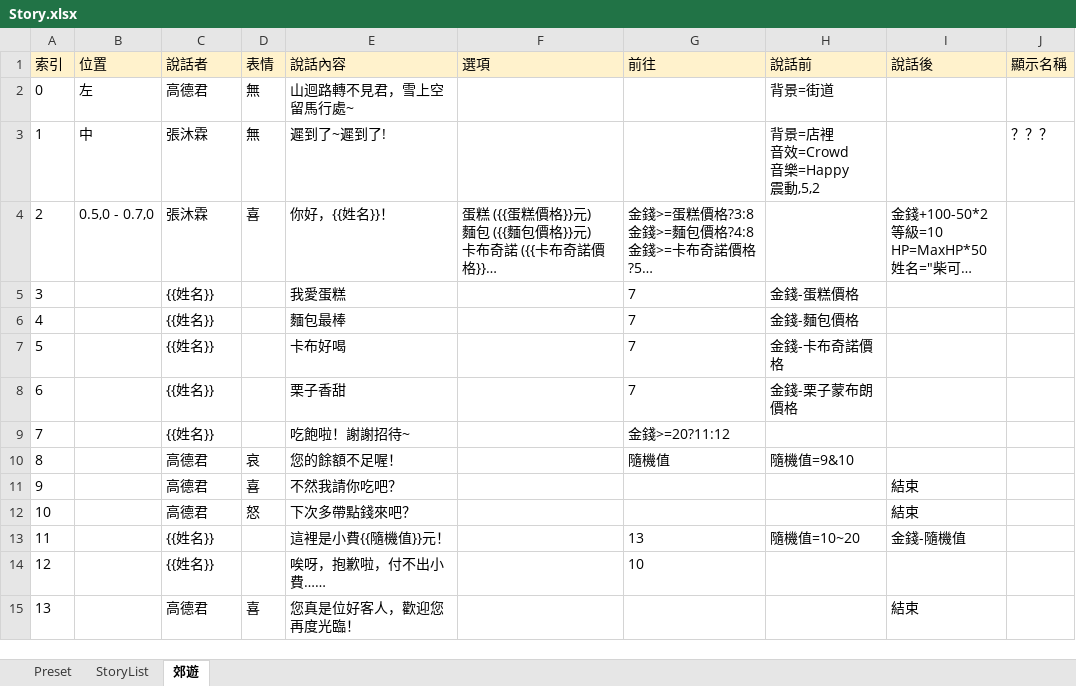
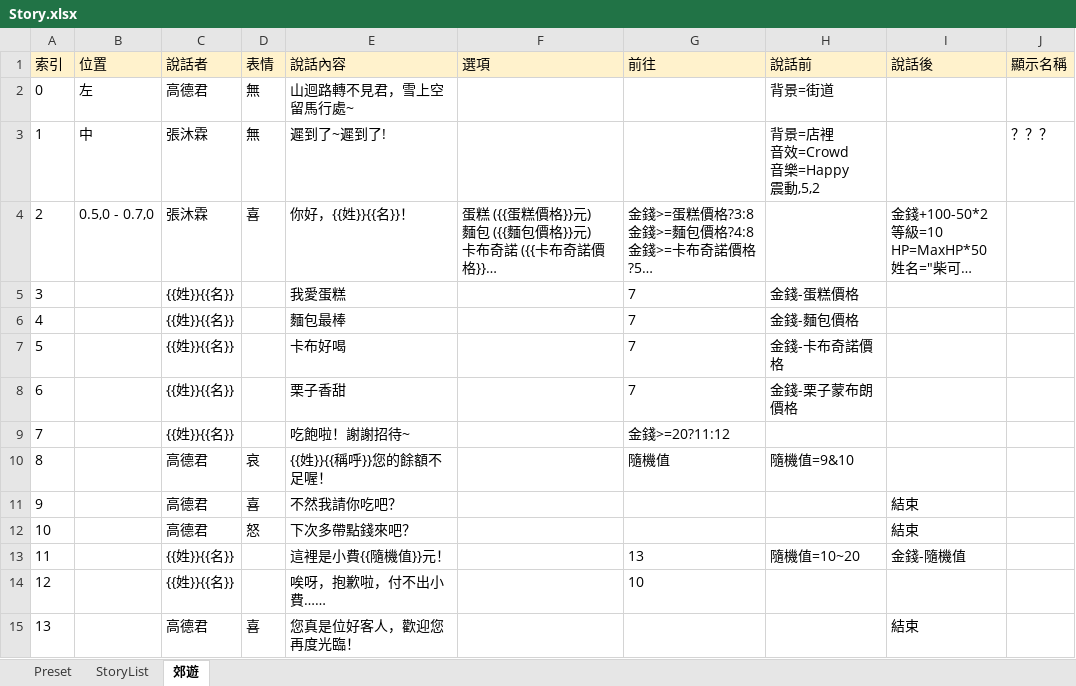
Before and after one commit to gonzdevour/unity-parse-test, an Excel workbook: Assets/StreamingAssets/Story.xlsx, sheet 郊遊, drawn as a sheet; long unchanged cells end in …; values as stored, in another font and other column widths than the file's, no borders; charts and pictures not drawn; the diff names each change by its address in the sheet, - before the commit and + after, or states it on an @@ line.

```diff
--- a/Assets/StreamingAssets/Story.xlsx (sheet 郊遊)
+++ b/Assets/StreamingAssets/Story.xlsx (sheet 郊遊)
-E4 (說話內容): 你好，{{姓名}}！
+E4 (說話內容): 你好，{{姓}}{{名}}！
-C5:C9 (說話者): {{姓名}}
+C5:C9 (說話者): {{姓}}{{名}}
-E10 (說話內容): 您的餘額不足喔！
+E10 (說話內容): {{姓}}{{稱呼}}您的餘額不足喔！
-C13:C14 (說話者): {{姓名}}
+C13:C14 (說話者): {{姓}}{{名}}
```
Also changed, not shown: sheet Preset, 28 other files.
